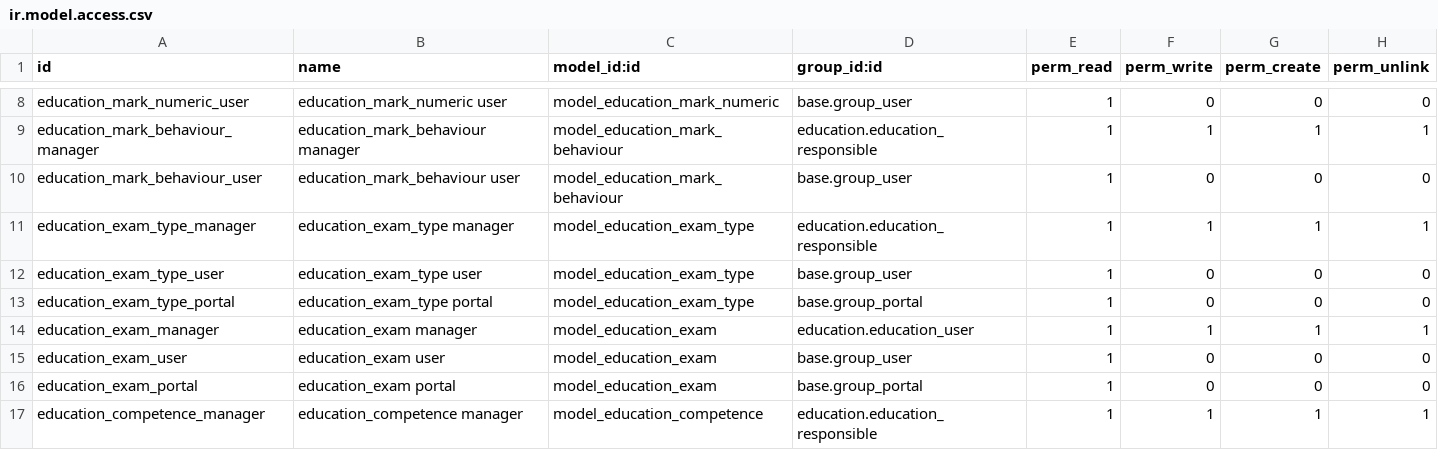
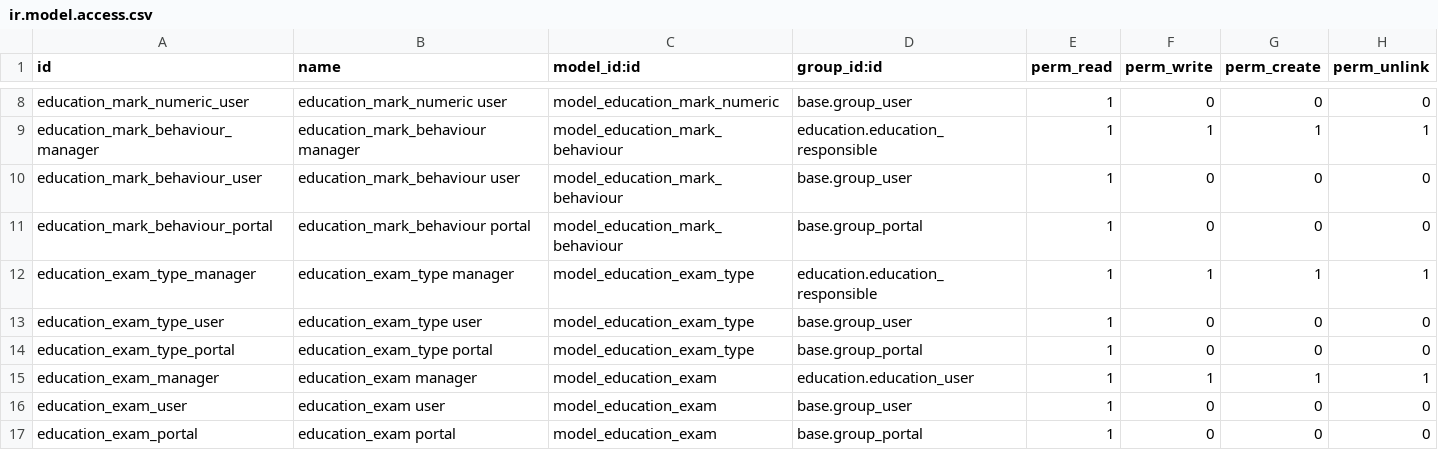
Before and after one commit to avanzosc/education, a CSV file: education_evaluation_notebook/security/ir.model.access.csv, drawn as a sheet; only a part is shown, gaps mark what is left out; the shorter side is filled out with more unchanged rows.

Commit message:
[FIX] education_evaluation_notebook: added permissions for behavior mark (#196)

```diff
--- a/education_evaluation_notebook/security/ir.model.access.csv
+++ b/education_evaluation_notebook/security/ir.model.access.csv
@@ -10,2 +10,3 @@ education_mark_behaviour_manager,education_mark_behaviour manager,model_educatio
 education_mark_behaviour_user,education_mark_behaviour user,model_education_mark_behaviour,base.group_user,1,0,0,0
+education_mark_behaviour_portal,education_mark_behaviour portal,model_education_mark_behaviour,base.group_portal,1,0,0,0
 education_exam_type_manager,education_exam_type manager,model_education_exam_type,education.education_responsible,1,1,1,1
```
